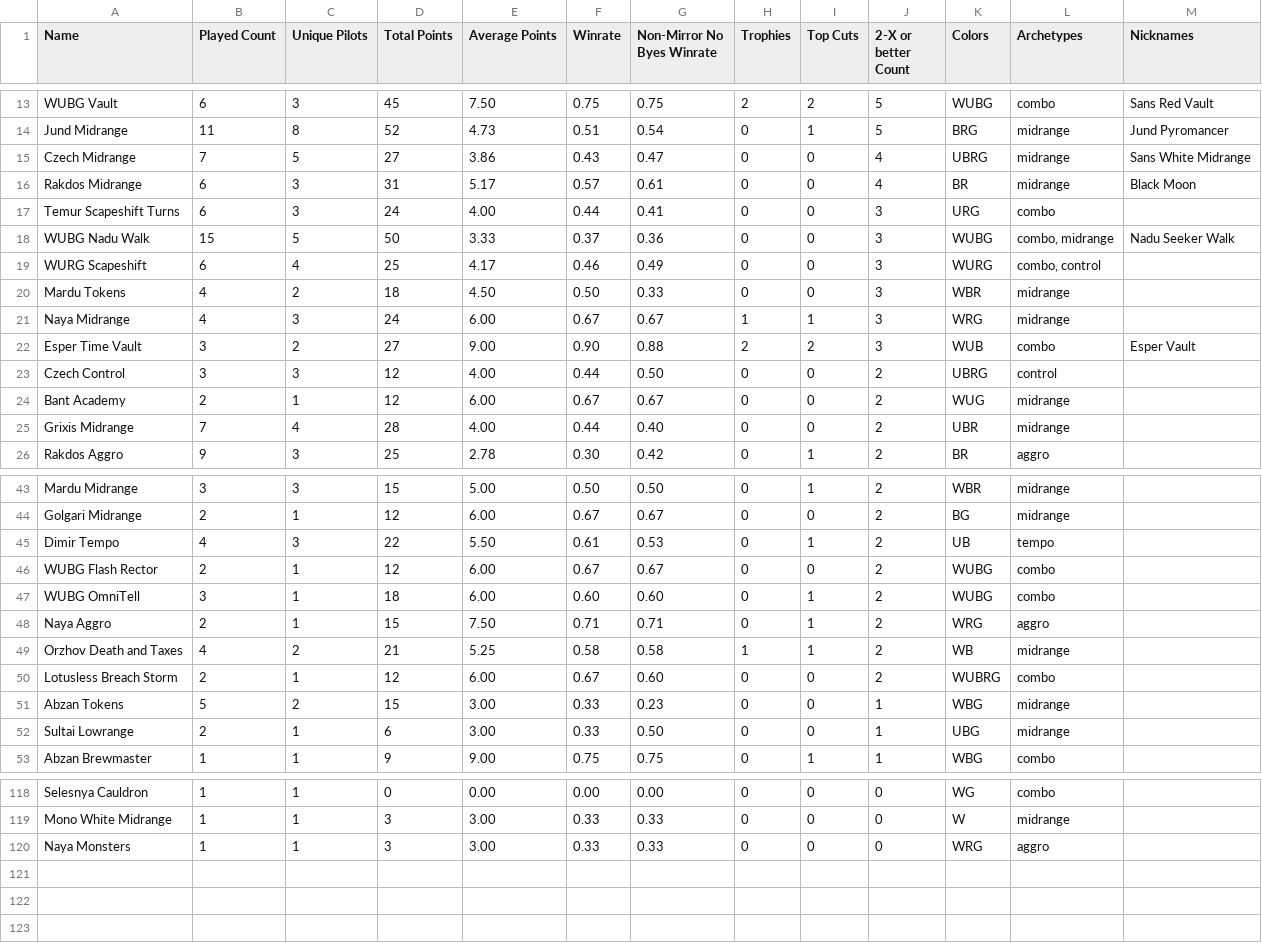
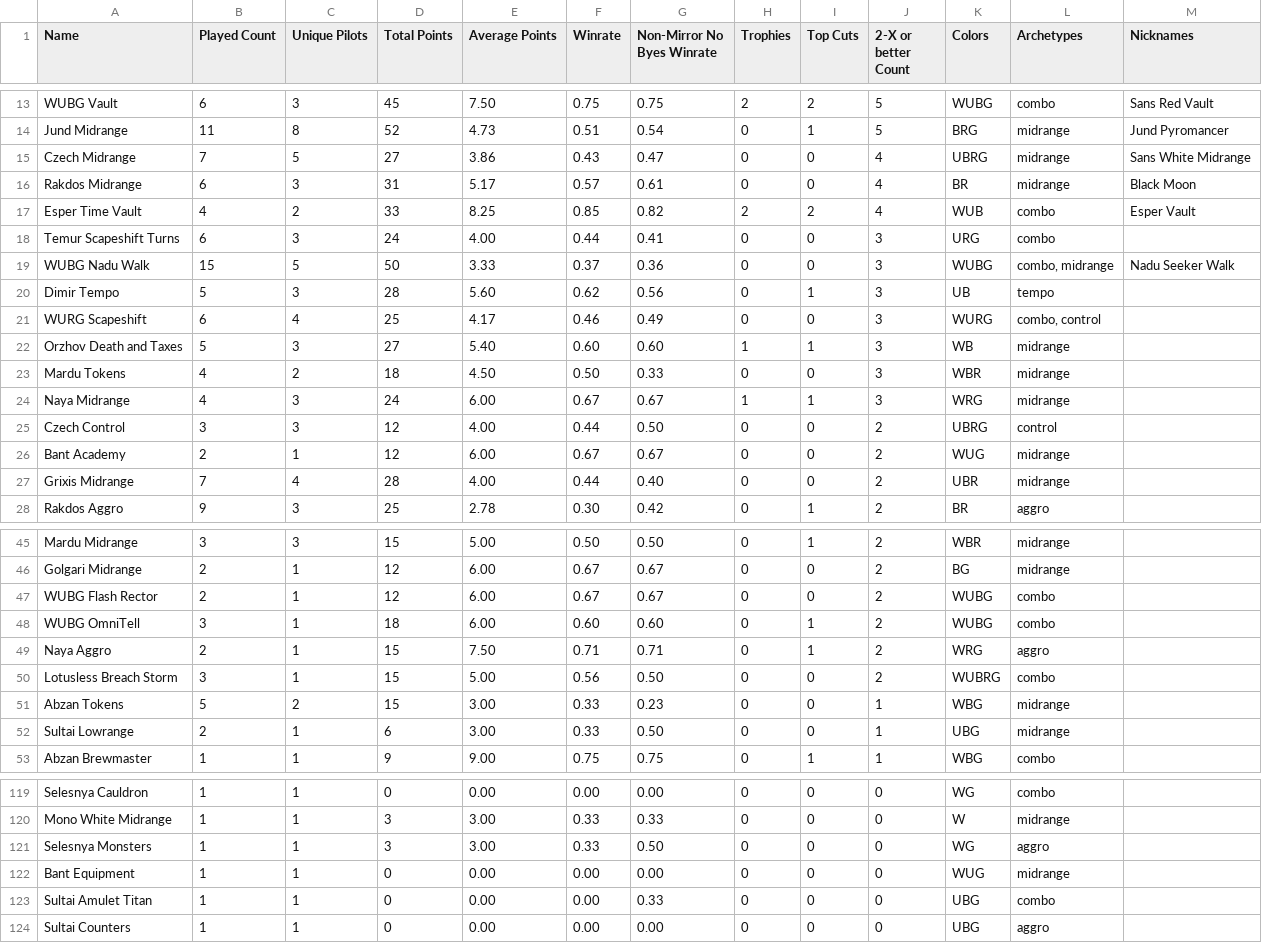
Before and after one commit to kvnchen/canlander, a CSV file: csv/2025/decks.csv, drawn as a sheet; only a part is shown, gaps mark what is left out; the diff covers the shown part only.

```diff
--- a/csv/2025/decks.csv
+++ b/csv/2025/decks.csv
@@ -16,8 +16,10 @@ Czech Midrange, 7, 5, 27, 3.86, 0.43, 0.47, 0, 0, 4, UBRG, "midrange", "Sans Whi
 Rakdos Midrange, 6, 3, 31, 5.17, 0.57, 0.61, 0, 0, 4, BR, "midrange", "Black Moon"
+Esper Time Vault, 4, 2, 33, 8.25, 0.85, 0.82, 2, 2, 4, WUB, "combo", "Esper Vault"
 Temur Scapeshift Turns, 6, 3, 24, 4.00, 0.44, 0.41, 0, 0, 3, URG, "combo", ""
 WUBG Nadu Walk, 15, 5, 50, 3.33, 0.37, 0.36, 0, 0, 3, WUBG, "combo, midrange", "Nadu Seeker Walk"
+Dimir Tempo, 5, 3, 28, 5.60, 0.62, 0.56, 0, 1, 3, UB, "tempo", ""
 WURG Scapeshift, 6, 4, 25, 4.17, 0.46, 0.49, 0, 0, 3, WURG, "combo, control", ""
+Orzhov Death and Taxes, 5, 3, 27, 5.40, 0.60, 0.60, 1, 1, 3, WB, "midrange", ""
 Mardu Tokens, 4, 2, 18, 4.50, 0.50, 0.33, 0, 0, 3, WBR, "midrange", ""
 Naya Midrange, 4, 3, 24, 6.00, 0.67, 0.67, 1, 1, 3, WRG, "midrange", ""
-Esper Time Vault, 3, 2, 27, 9.00, 0.90, 0.88, 2, 2, 3, WUB, "combo", "Esper Vault"
 Czech Control, 3, 3, 12, 4.00, 0.44, 0.50, 0, 0, 2, UBRG, "control", ""
@@ -44,3 +46,2 @@ Mardu Midrange, 3, 3, 15, 5.00, 0.50, 0.50, 0, 1, 2, WBR, "midrange", ""
 Golgari Midrange, 2, 1, 12, 6.00, 0.67, 0.67, 0, 0, 2, BG, "midrange", ""
-Dimir Tempo, 4, 3, 22, 5.50, 0.61, 0.53, 0, 1, 2, UB, "tempo", ""
 WUBG Flash Rector, 2, 1, 12, 6.00, 0.67, 0.67, 0, 0, 2, WUBG, "combo", ""
@@ -48,4 +49,3 @@ WUBG OmniTell, 3, 1, 18, 6.00, 0.60, 0.60, 0, 1, 2, WUBG, "combo", ""
 Naya Aggro, 2, 1, 15, 7.50, 0.71, 0.71, 0, 1, 2, WRG, "aggro", ""
-Orzhov Death and Taxes, 4, 2, 21, 5.25, 0.58, 0.58, 1, 1, 2, WB, "midrange", ""
-Lotusless Breach Storm, 2, 1, 12, 6.00, 0.67, 0.60, 0, 0, 2, WUBRG, "combo", ""
+Lotusless Breach Storm, 3, 1, 15, 5.00, 0.56, 0.50, 0, 0, 2, WUBRG, "combo", ""
 Abzan Tokens, 5, 2, 15, 3.00, 0.33, 0.23, 0, 0, 1, WBG, "midrange", ""
@@ -119,2 +120,5 @@ Selesnya Cauldron, 1, 1, 0, 0.00, 0.00, 0.00, 0, 0, 0, WG, "combo", ""
 Mono White Midrange, 1, 1, 3, 3.00, 0.33, 0.33, 0, 0, 0, W, "midrange", ""
-Naya Monsters, 1, 1, 3, 3.00, 0.33, 0.33, 0, 0, 0, WRG, "aggro", ""
+Selesnya Monsters, 1, 1, 3, 3.00, 0.33, 0.50, 0, 0, 0, WG, "aggro", ""
+Bant Equipment, 1, 1, 0, 0.00, 0.00, 0.00, 0, 0, 0, WUG, "midrange", ""
+Sultai Amulet Titan, 1, 1, 0, 0.00, 0.00, 0.33, 0, 0, 0, UBG, "combo", ""
+Sultai Counters, 1, 1, 0, 0.00, 0.00, 0.00, 0, 0, 0, UBG, "aggro", ""
```
Also changed, not shown: 1 added row and 30 edited cells elsewhere in this file, csv/2025/archetypes.csv, csv/2025/events.csv, 6 other files.
